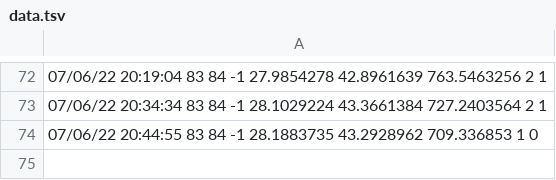
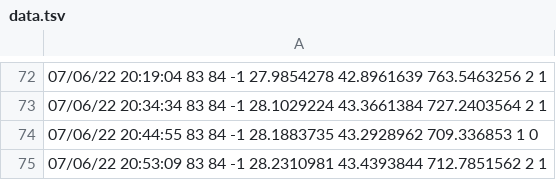
Before and after one commit to CenticMurcia/proyecto-CO2, a TSV file: data.tsv, drawn as a sheet; only a part is shown, gaps mark what is left out; the diff names each change by its address in the sheet, - before the commit and + after, or states it on an @@ line.

Commit message:
Update data.tsv

```diff
--- a/data.tsv
+++ b/data.tsv
+row 75: 07/06/22 20:53:09 83 84 -1 28.2310981 43.4393844 712.7851562 2 1
```
